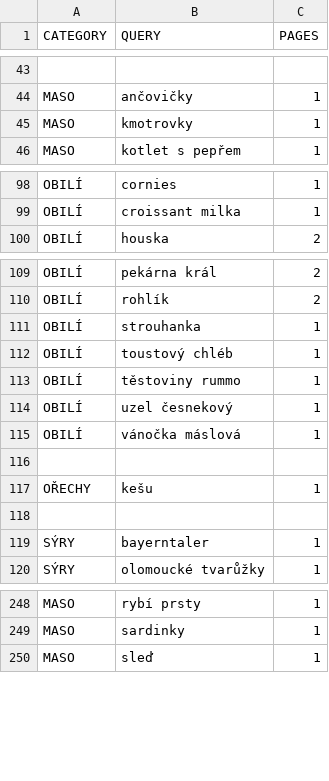
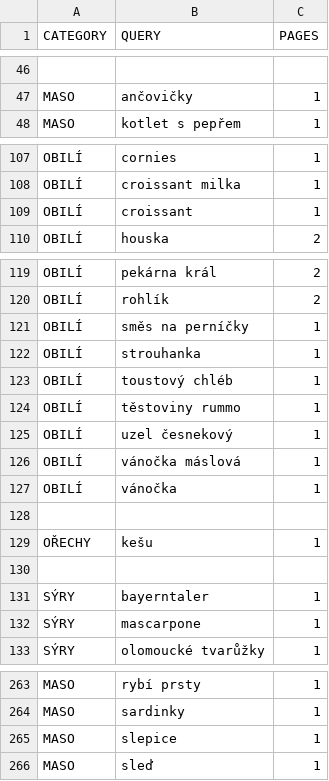
Before and after one commit to mxdpeep/koopi, a CSV file: go/scrape.csv, drawn as a sheet; only a part is shown, gaps mark what is left out; removed rows and columns are numbered as before the commit, all else as after; the diff covers the shown part only; the diff names each change by its address in the sheet, - before the commit and + after, or states it on an @@ line.

```diff
--- a/go/scrape.csv
+++ b/go/scrape.csv
-row 45: MASO | kmotrovky | 1
+row 109: OBILÍ | croissant | 1
+row 121: OBILÍ | směs na perníčky | 1
+row 127: OBILÍ | vánočka | 1
@@ row 422 moved to row 132: SÝRY @@
+row 265: MASO | slepice | 1
```
Also changed, not shown: 23 added rows, 1 removed row, 3 moved rows and 2 edited cells elsewhere in this file, 7 other files.
